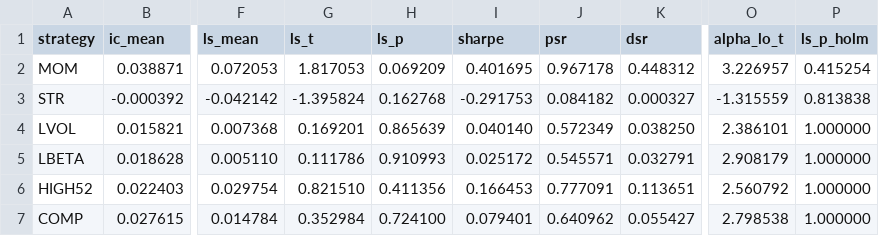
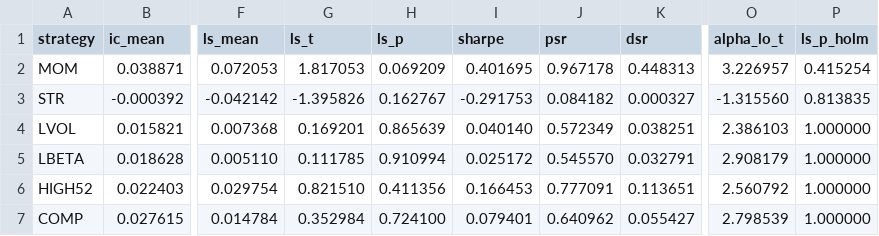
Before and after one commit to Tristan-sketch/dax-quant-research, a CSV file: results/factor_tests.csv, drawn as a sheet; only a part is shown, gaps mark what is left out; the diff names each change by its address in the sheet, - before the commit and + after, or states it on an @@ line.

```diff
--- a/results/factor_tests.csv
+++ b/results/factor_tests.csv
-K2 (dsr): 0.448312
+K2 (dsr): 0.448313
-G3 (ls_t): -1.395824
+G3 (ls_t): -1.395826
-H3 (ls_p): 0.162768
+H3 (ls_p): 0.162767
-O3 (alpha_lo_t): -1.315559
+O3 (alpha_lo_t): -1.315560
-P3 (ls_p_holm): 0.813838
+P3 (ls_p_holm): 0.813835
-K4 (dsr): 0.038250
+K4 (dsr): 0.038251
-O4 (alpha_lo_t): 2.386101
+O4 (alpha_lo_t): 2.386103
-G5 (ls_t): 0.111786
+G5 (ls_t): 0.111785
-H5 (ls_p): 0.910993
+H5 (ls_p): 0.910994
-J5 (psr): 0.545571
+J5 (psr): 0.545570
-O7 (alpha_lo_t): 2.798538
+O7 (alpha_lo_t): 2.798539
```
Also changed, not shown: results/data_quality_log.csv, results/monthly_returns.csv, 32 other files.
